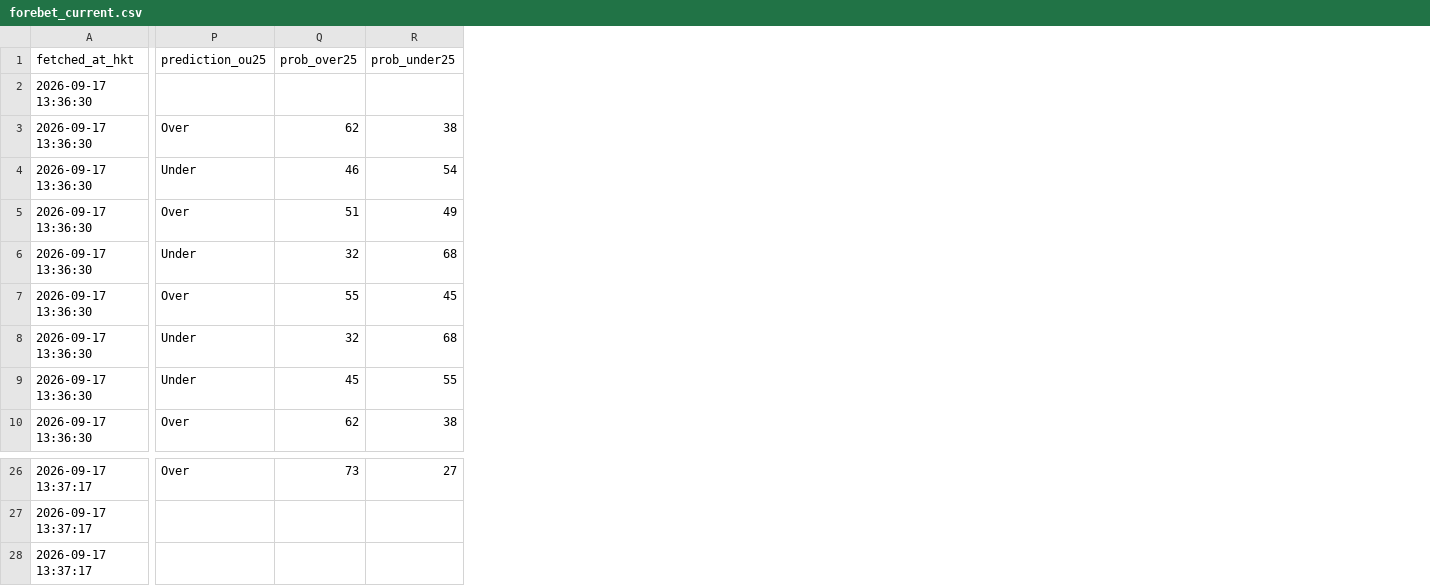
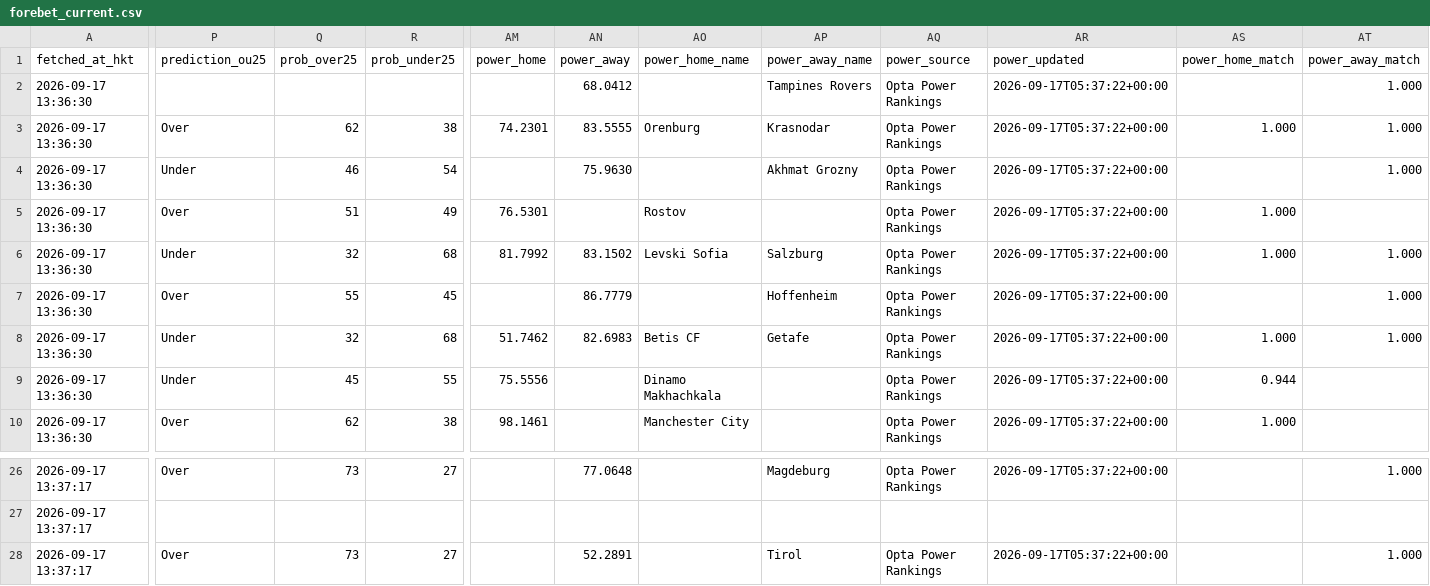
Before and after one commit to sargesticky-code/football-fast-tracker, a CSV file: data/forebet_current.csv, drawn as a sheet; only a part is shown, gaps mark what is left out; the diff covers the shown part only; the diff names each change by its address in the sheet, - before the commit and + after, or states it on an @@ line.

```diff
--- a/data/forebet_current.csv
+++ b/data/forebet_current.csv
+column AM (power_home), rows 3-10: 74.2301 |  | 76.5301 | 81.7992 |  | 51.7462 | 75.5556 | 98.1461
+column AN (power_away), rows 2-8: 68.0412 | 83.5555 | 75.9630 |  | 83.1502 | 86.7779 | 82.6983; rows 26-28: 77.0648 |  | 52.2891
+column AO (power_home_name), rows 3-10: Orenburg |  | Rostov | Levski Sofia |  | Betis CF | Dinamo Makhachkala | Manchester City
+column AP (power_away_name), rows 2-8: Tampines Rovers | Krasnodar | Akhmat Grozny |  | Salzburg | Hoffenheim | Getafe; rows 26-28: Magdeburg |  | Tirol
+column AQ (power_source), rows 2-10: all Opta Power Rankings; rows 26-28: Opta Power Rankings |  | Opta Power Rankings
+column AR (power_updated), rows 2-10: all 2026-09-17T05:37:22+00:00; rows 26-28: 2026-09-17T05:37:22+00:00 |  | 2026-09-17T05:37:22+00:00
+column AS (power_home_match), rows 3-10: 1.000 |  | 1.000 | 1.000 |  | 1.000 | 0.944 | 1.000
+column AT (power_away_match), rows 2-8: 1.000 | 1.000 | 1.000 |  | 1.000 | 1.000 | 1.000; rows 26-28: 1.000 |  | 1.000
-P28 (prediction_ou25): (empty)
+P28 (prediction_ou25): Over
-Q28 (prob_over25): (empty)
+Q28 (prob_over25): 73
-R28 (prob_under25): (empty)
+R28 (prob_under25): 27
```
Also changed, not shown: 6 edited cells elsewhere in this file, data/forebet_archive.csv, 1 other file.
